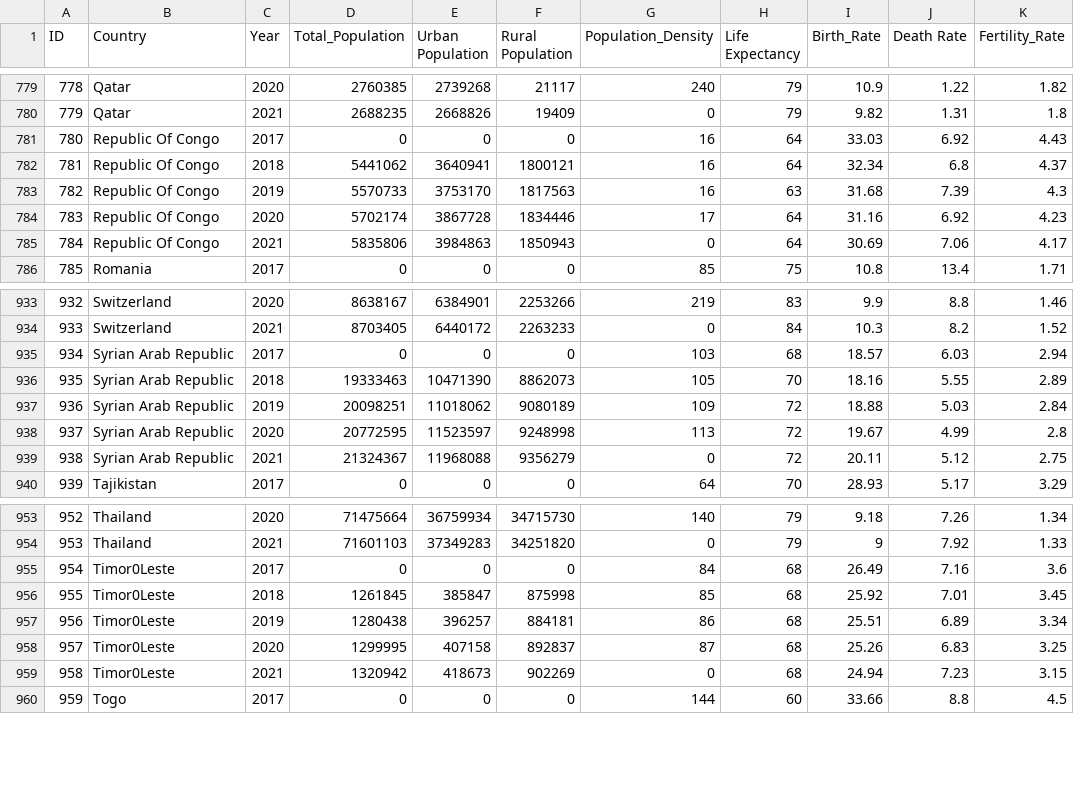
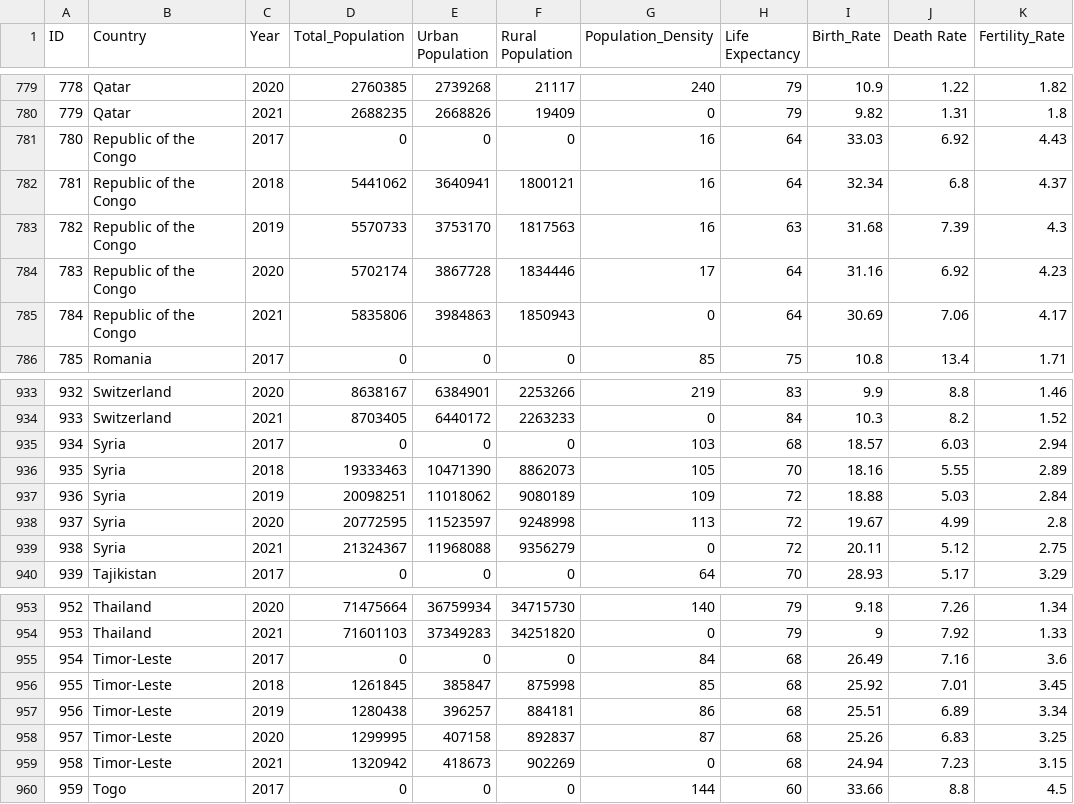
Before and after one commit to vlay0005/Assignment_2, a CSV file: data/Global Population Trends(2016-2022).csv, drawn as a sheet; only a part is shown, gaps mark what is left out; the diff covers the shown part only; the diff names each change by its address in the sheet, - before the commit and + after, or states it on an @@ line.

```diff
--- a/data/Global Population Trends(2016-2022).csv
+++ b/data/Global Population Trends(2016-2022).csv
-B781:B785 (Country): Republic Of Congo
+B781:B785 (Country): Republic of the Congo
-B935:B939 (Country): Syrian Arab Republic
+B935:B939 (Country): Syria
-B955:B959 (Country): Timor0Leste
+B955:B959 (Country): Timor-Leste
```
Also changed, not shown: 15 edited cells elsewhere in this file.
